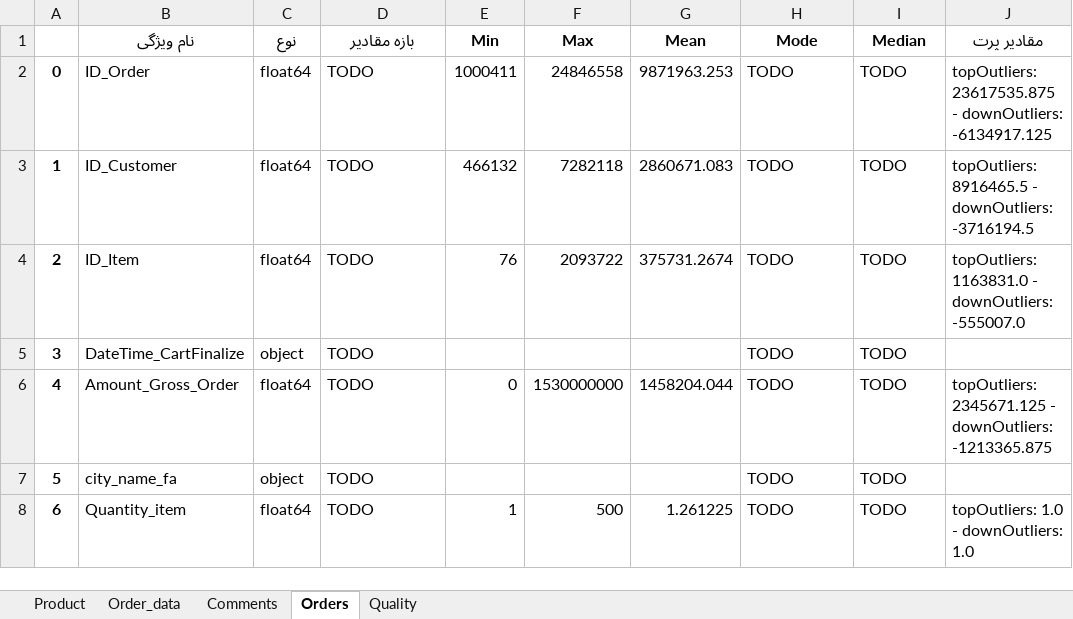
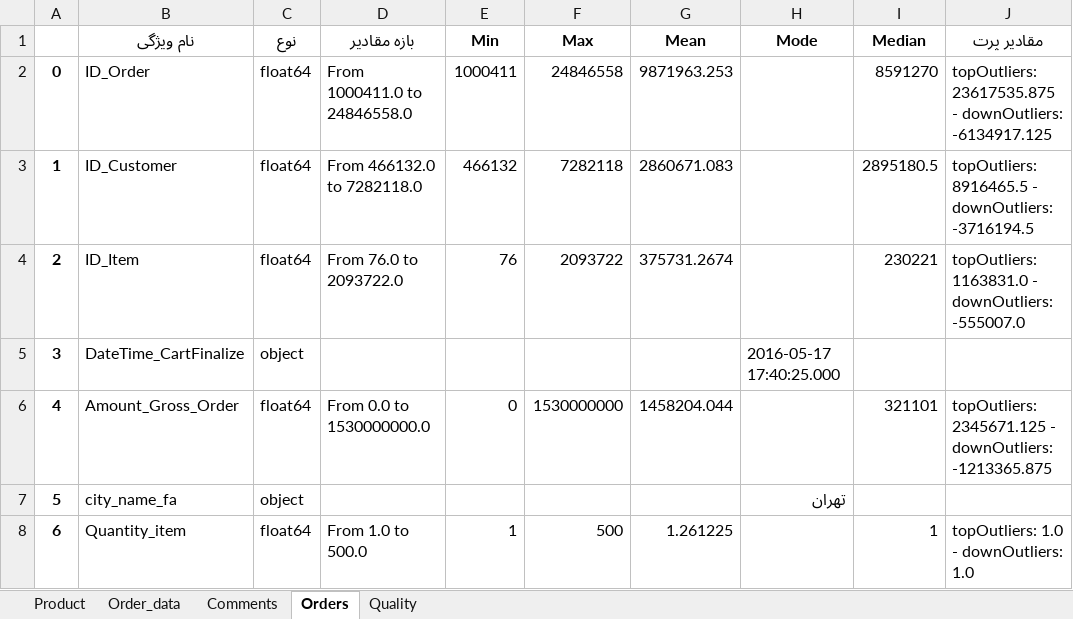
Before and after one commit to nahbos/Data-Mining-on-DigiKala-datasets, an Excel workbook: Q1.xlsx, sheet Orders, drawn as a sheet; values as stored, in another font and other column widths than the file's, no borders; the diff names each change by its address in the sheet, - before the commit and + after, or states it on an @@ line.

```diff
--- a/Q1.xlsx (sheet Orders)
+++ b/Q1.xlsx (sheet Orders)
-D2 (بازه مقادیر): TODO
+D2 (بازه مقادیر): From 1000411.0 to 24846558.0
-H2:H4 (Mode): TODO
+H2:H4 (Mode): (empty)
-I2 (Median): TODO
+I2 (Median): 8591270
-D3 (بازه مقادیر): TODO
+D3 (بازه مقادیر): From 466132.0 to 7282118.0
-I3 (Median): TODO
+I3 (Median): 2895180.5
-D4 (بازه مقادیر): TODO
+D4 (بازه مقادیر): From 76.0 to 2093722.0
-I4 (Median): TODO
+I4 (Median): 230221
-D5 (بازه مقادیر): TODO
+D5 (بازه مقادیر): (empty)
-H5 (Mode): TODO
+H5 (Mode): 2016-05-17 17:40:25.000
-I5 (Median): TODO
+I5 (Median): (empty)
-D6 (بازه مقادیر): TODO
+D6 (بازه مقادیر): From 0.0 to 1530000000.0
-H6 (Mode): TODO
+H6 (Mode): (empty)
-I6 (Median): TODO
+I6 (Median): 321101
-D7 (بازه مقادیر): TODO
+D7 (بازه مقادیر): (empty)
-H7 (Mode): TODO
+H7 (Mode): تهران
-I7 (Median): TODO
+I7 (Median): (empty)
-D8 (بازه مقادیر): TODO
+D8 (بازه مقادیر): From 1.0 to 500.0
-H8 (Mode): TODO
+H8 (Mode): (empty)
-I8 (Median): TODO
+I8 (Median): 1
```
Also changed, not shown: sheet Order_data, sheet Quality, sheet Product, sheet Comments, 1 other file.
